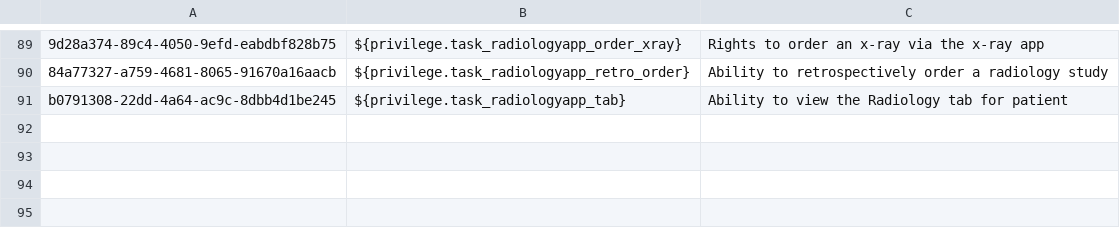
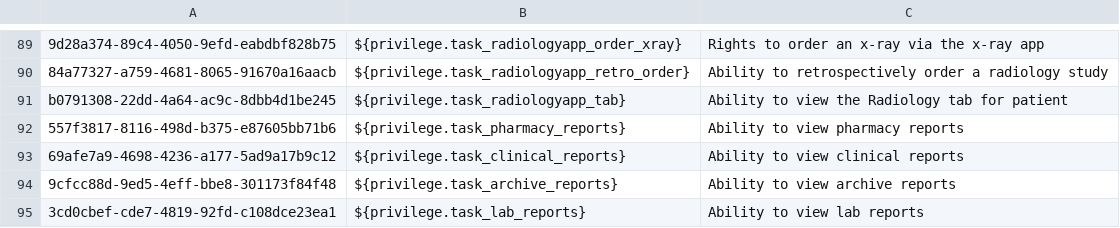
Before and after one commit to PIH/openmrs-config-pihemr, a CSV file: configuration/privileges/privileges.csv, drawn as a sheet; only a part is shown, gaps mark what is left out; the diff names each change by its address in the sheet, - before the commit and + after, or states it on an @@ line.

Commit message:
New report privileges

```diff
--- a/configuration/privileges/privileges.csv
+++ b/configuration/privileges/privileges.csv
+row 92: 557f3817-8116-498d-b375-e87605bb71b6 | ${privilege.task_pharmacy_reports} | Ability to view pharmacy reports
+row 93: 69afe7a9-4698-4236-a177-5ad9a17b9c12 | ${privilege.task_clinical_reports} | Ability to view clinical reports
+row 94: 9cfcc88d-9ed5-4eff-bbe8-301173f84f48 | ${privilege.task_archive_reports} | Ability to view archive reports
+row 95: 3cd0cbef-cde7-4819-92fd-c108dce23ea1 | ${privilege.task_lab_reports} | Ability to view lab reports
```
Also changed, not shown: 1 other file.
